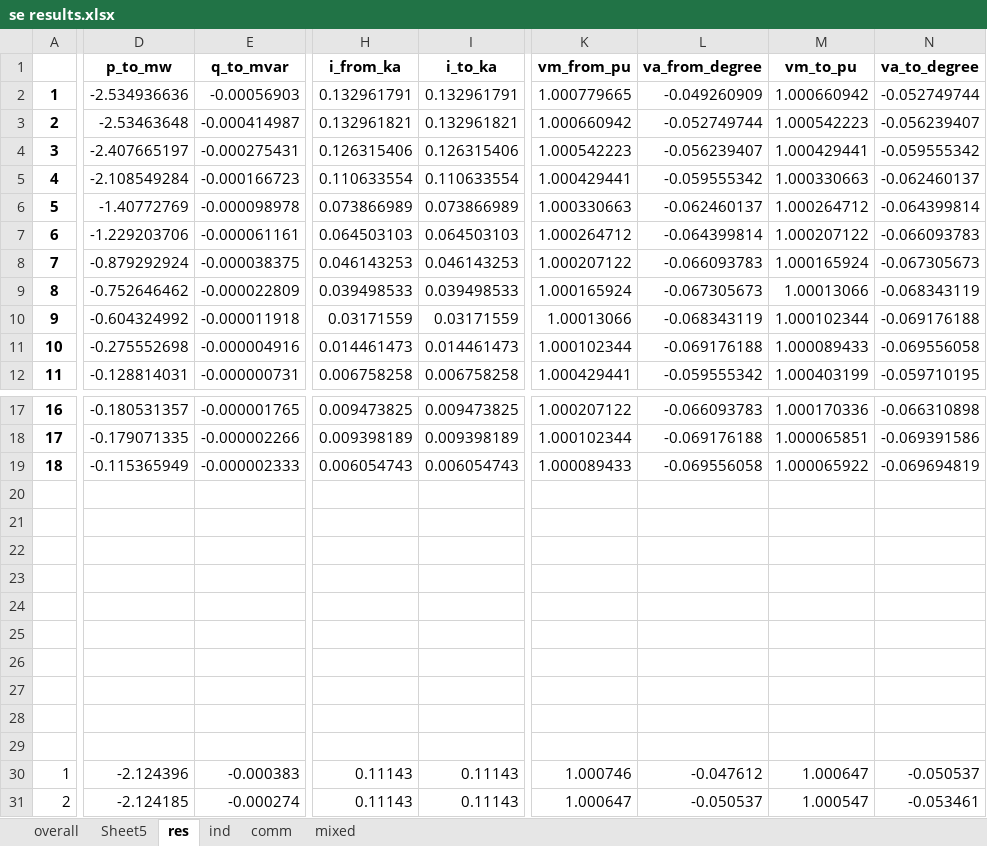
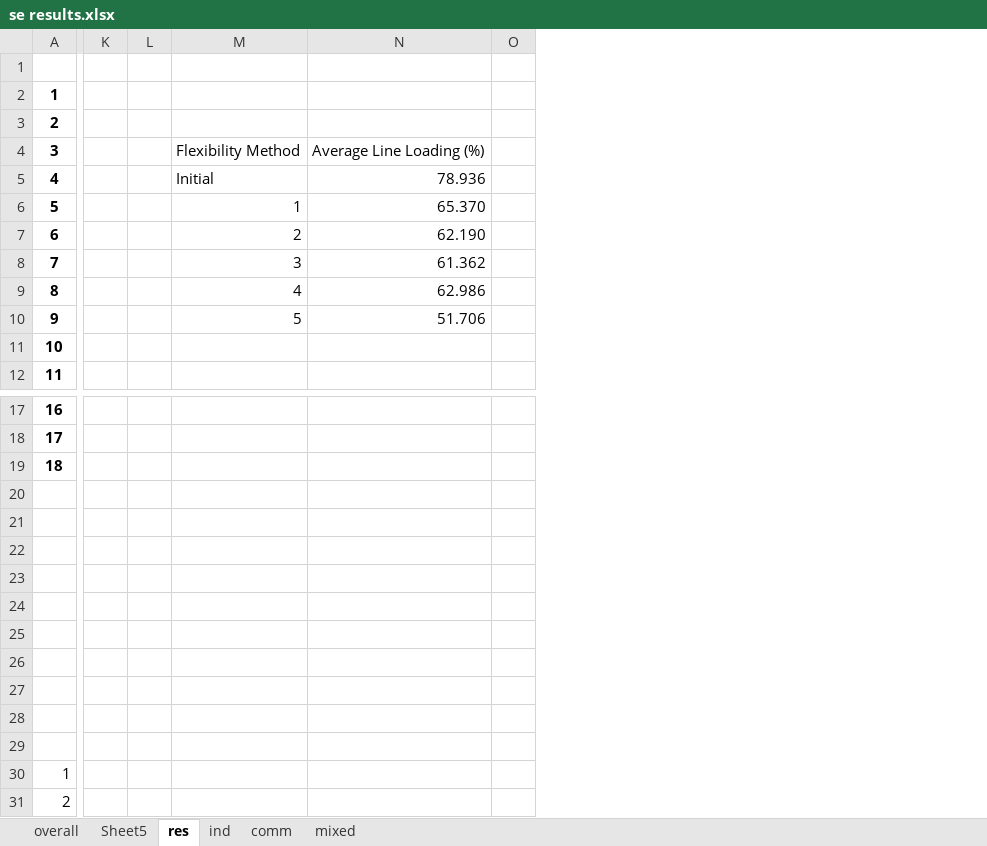
Before and after one commit to samuraisoldier/Final-Year-Project, an Excel workbook: result/se results.xlsx, sheet res, drawn as a sheet; only a part is shown, gaps mark what is left out; values as stored, in another font and other column widths than the file's, no borders; removed rows and columns are numbered as before the commit, all else as after; rows hold the shown columns only; the diff covers the shown part only; the diff names each change by its address in the sheet, - before the commit and + after, or states it on an @@ line.

```diff
--- a/result/se results.xlsx (sheet res)
+++ b/result/se results.xlsx (sheet res)
-column D (p_to_mw), rows 2-12: -2.534936636 | -2.53463648 | -2.407665197 | -2.108549284 | -1.40772769 | -1.229203706 | -0.879292924 | -0.752646462 | -0.604324992 | -0.275552698 | -0.128814031; rows 17-19: -0.180531357 | -0.179071335 | -0.115365949; rows 30-31: -2.124396 | -2.124185
-column E (q_to_mvar), rows 2-12: -0.00056903 | -0.000414987 | -0.000275431 | -0.000166723 | -0.000098978 | -0.000061161 | -0.000038375 | -0.000022809 | -0.000011918 | -0.000004916 | -0.000000731; rows 17-19: -0.000001765 | -0.000002266 | -0.000002333; rows 30-31: -0.000383 | -0.000274
-column H (i_from_ka), rows 2-12: 0.132961791 | 0.132961821 | 0.126315406 | 0.110633554 | 0.073866989 | 0.064503103 | 0.046143253 | 0.039498533 | 0.03171559 | 0.014461473 | 0.006758258; rows 17-19: 0.009473825 | 0.009398189 | 0.006054743; rows 30-31: 0.11143 | 0.11143
-column I (i_to_ka), rows 2-12: 0.132961791 | 0.132961821 | 0.126315406 | 0.110633554 | 0.073866989 | 0.064503103 | 0.046143253 | 0.039498533 | 0.03171559 | 0.014461473 | 0.006758258; rows 17-19: 0.009473825 | 0.009398189 | 0.006054743; rows 30-31: 0.11143 | 0.11143
-column K (vm_from_pu), rows 2-12: 1.000779665 | 1.000660942 | 1.000542223 | 1.000429441 | 1.000330663 | 1.000264712 | 1.000207122 | 1.000165924 | 1.00013066 | 1.000102344 | 1.000429441; rows 17-19: 1.000207122 | 1.000102344 | 1.000089433; rows 30-31: 1.000746 | 1.000647
-column L (va_from_degree), rows 2-12: -0.049260909 | -0.052749744 | -0.056239407 | -0.059555342 | -0.062460137 | -0.064399814 | -0.066093783 | -0.067305673 | -0.068343119 | -0.069176188 | -0.059555342; rows 17-19: -0.066093783 | -0.069176188 | -0.069556058; rows 30-31: -0.047612 | -0.050537
-column M (vm_to_pu), rows 2-12: 1.000660942 | 1.000542223 | 1.000429441 | 1.000330663 | 1.000264712 | 1.000207122 | 1.000165924 | 1.00013066 | 1.000102344 | 1.000089433 | 1.000403199; rows 17-19: 1.000170336 | 1.000065851 | 1.000065922; rows 30-31: 1.000647 | 1.000547
-column N (va_to_degree), rows 2-12: -0.052749744 | -0.056239407 | -0.059555342 | -0.062460137 | -0.064399814 | -0.066093783 | -0.067305673 | -0.068343119 | -0.069176188 | -0.069556058 | -0.059710195; rows 17-19: -0.066310898 | -0.069391586 | -0.069694819; rows 30-31: -0.050537 | -0.053461
+column K, empty
+column L, empty
+column M, rows 4-10: Flexibility Method | Initial | 1 | 2 | 3 | 4 | 5
+column N, rows 4-10: Average Line Loading (%) | 78.936 | 65.370 | 62.190 | 61.362 | 62.986 | 51.706
+column O, empty
-row 21: (empty)
-row 22: (empty)
-row 23: (empty)
-row 24: (empty)
-row 25: (empty)
-row 26: (empty)
+row 21: (empty)
+row 22: (empty)
+row 23: (empty)
+row 24: (empty)
+row 25: (empty)
+row 26: (empty)
```
Also changed, not shown: 53 added rows and 1 edited cell elsewhere in this sheet, sheet mixed, sheet overall, sheet comm, sheet ind, sheet Sheet5, formulas that keep their value, circuits/net3.xlsx, measurements/net_m.xlsx, 7 other files.
